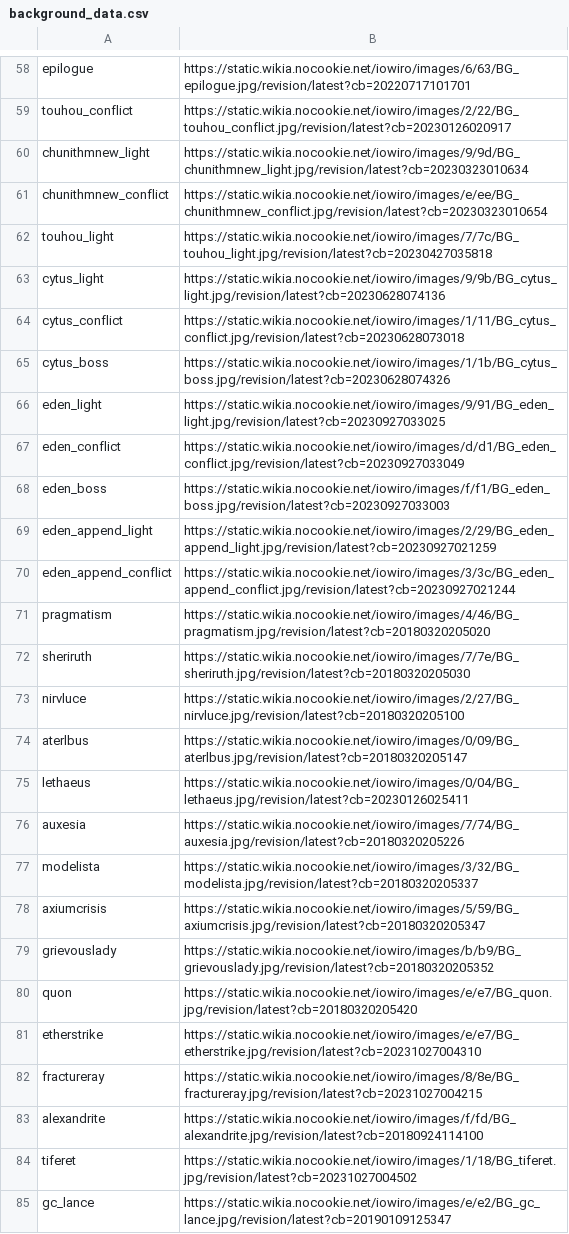
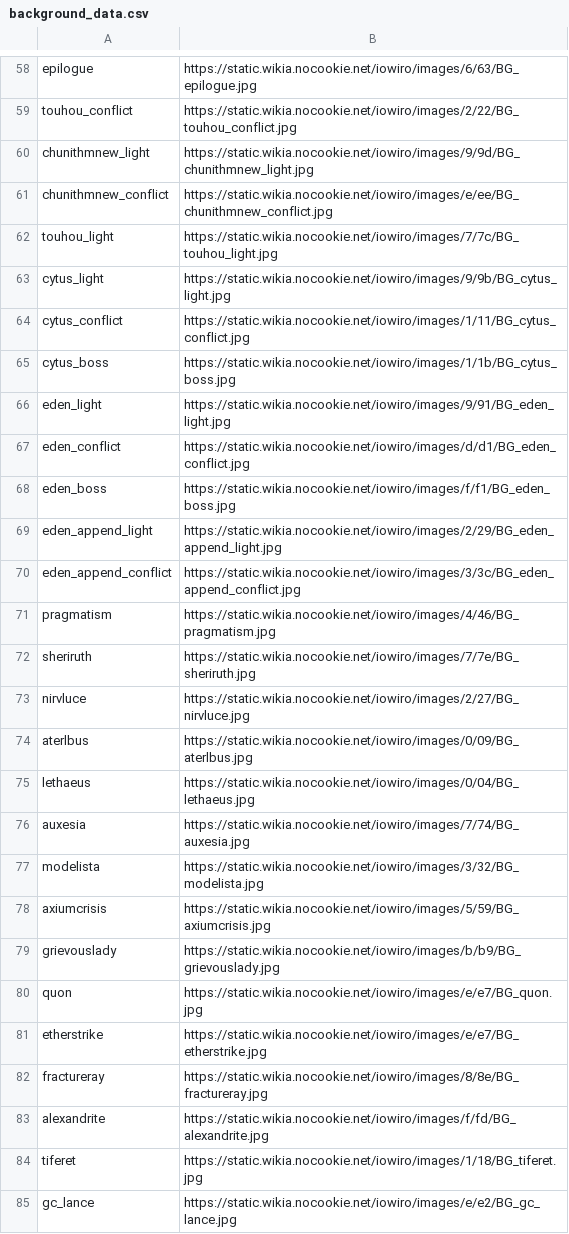
Before and after one commit to peunsu/Rhythm-Ground, a CSV file: data/arcaea/background_data.csv, drawn as a sheet; only a part is shown, gaps mark what is left out; the diff covers the shown part only; the diff names each change by its address in the sheet, - before the commit and + after, or states it on an @@ line.

```diff
--- a/data/arcaea/background_data.csv
+++ b/data/arcaea/background_data.csv
-B58: https://static.wikia.nocookie.net/iowiro/images/6/63/BG_epilogue.jpg/revision/latest?cb=20220717101701
+B58: https://static.wikia.nocookie.net/iowiro/images/6/63/BG_epilogue.jpg
-B59: https://static.wikia.nocookie.net/iowiro/images/2/22/BG_touhou_conflict.jpg/revision/latest?cb=20230126020917
+B59: https://static.wikia.nocookie.net/iowiro/images/2/22/BG_touhou_conflict.jpg
-B60: https://static.wikia.nocookie.net/iowiro/images/9/9d/BG_chunithmnew_light.jpg/revision/latest?cb=20230323010634
+B60: https://static.wikia.nocookie.net/iowiro/images/9/9d/BG_chunithmnew_light.jpg
-B61: https://static.wikia.nocookie.net/iowiro/images/e/ee/BG_chunithmnew_conflict.jpg/revision/latest?cb=20230323010654
+B61: https://static.wikia.nocookie.net/iowiro/images/e/ee/BG_chunithmnew_conflict.jpg
-B62: https://static.wikia.nocookie.net/iowiro/images/7/7c/BG_touhou_light.jpg/revision/latest?cb=20230427035818
+B62: https://static.wikia.nocookie.net/iowiro/images/7/7c/BG_touhou_light.jpg
-B63: https://static.wikia.nocookie.net/iowiro/images/9/9b/BG_cytus_light.jpg/revision/latest?cb=20230628074136
+B63: https://static.wikia.nocookie.net/iowiro/images/9/9b/BG_cytus_light.jpg
-B64: https://static.wikia.nocookie.net/iowiro/images/1/11/BG_cytus_conflict.jpg/revision/latest?cb=20230628073018
+B64: https://static.wikia.nocookie.net/iowiro/images/1/11/BG_cytus_conflict.jpg
-B65: https://static.wikia.nocookie.net/iowiro/images/1/1b/BG_cytus_boss.jpg/revision/latest?cb=20230628074326
+B65: https://static.wikia.nocookie.net/iowiro/images/1/1b/BG_cytus_boss.jpg
-B66: https://static.wikia.nocookie.net/iowiro/images/9/91/BG_eden_light.jpg/revision/latest?cb=20230927033025
+B66: https://static.wikia.nocookie.net/iowiro/images/9/91/BG_eden_light.jpg
-B67: https://static.wikia.nocookie.net/iowiro/images/d/d1/BG_eden_conflict.jpg/revision/latest?cb=20230927033049
+B67: https://static.wikia.nocookie.net/iowiro/images/d/d1/BG_eden_conflict.jpg
-B68: https://static.wikia.nocookie.net/iowiro/images/f/f1/BG_eden_boss.jpg/revision/latest?cb=20230927033003
+B68: https://static.wikia.nocookie.net/iowiro/images/f/f1/BG_eden_boss.jpg
-B69: https://static.wikia.nocookie.net/iowiro/images/2/29/BG_eden_append_light.jpg/revision/latest?cb=20230927021259
+B69: https://static.wikia.nocookie.net/iowiro/images/2/29/BG_eden_append_light.jpg
-B70: https://static.wikia.nocookie.net/iowiro/images/3/3c/BG_eden_append_conflict.jpg/revision/latest?cb=20230927021244
+B70: https://static.wikia.nocookie.net/iowiro/images/3/3c/BG_eden_append_conflict.jpg
-B71: https://static.wikia.nocookie.net/iowiro/images/4/46/BG_pragmatism.jpg/revision/latest?cb=20180320205020
+B71: https://static.wikia.nocookie.net/iowiro/images/4/46/BG_pragmatism.jpg
-B72: https://static.wikia.nocookie.net/iowiro/images/7/7e/BG_sheriruth.jpg/revision/latest?cb=20180320205030
+B72: https://static.wikia.nocookie.net/iowiro/images/7/7e/BG_sheriruth.jpg
-B73: https://static.wikia.nocookie.net/iowiro/images/2/27/BG_nirvluce.jpg/revision/latest?cb=20180320205100
+B73: https://static.wikia.nocookie.net/iowiro/images/2/27/BG_nirvluce.jpg
-B74: https://static.wikia.nocookie.net/iowiro/images/0/09/BG_aterlbus.jpg/revision/latest?cb=20180320205147
+B74: https://static.wikia.nocookie.net/iowiro/images/0/09/BG_aterlbus.jpg
-B75: https://static.wikia.nocookie.net/iowiro/images/0/04/BG_lethaeus.jpg/revision/latest?cb=20230126025411
+B75: https://static.wikia.nocookie.net/iowiro/images/0/04/BG_lethaeus.jpg
-B76: https://static.wikia.nocookie.net/iowiro/images/7/74/BG_auxesia.jpg/revision/latest?cb=20180320205226
+B76: https://static.wikia.nocookie.net/iowiro/images/7/74/BG_auxesia.jpg
-B77: https://static.wikia.nocookie.net/iowiro/images/3/32/BG_modelista.jpg/revision/latest?cb=20180320205337
+B77: https://static.wikia.nocookie.net/iowiro/images/3/32/BG_modelista.jpg
-B78: https://static.wikia.nocookie.net/iowiro/images/5/59/BG_axiumcrisis.jpg/revision/latest?cb=20180320205347
+B78: https://static.wikia.nocookie.net/iowiro/images/5/59/BG_axiumcrisis.jpg
-B79: https://static.wikia.nocookie.net/iowiro/images/b/b9/BG_grievouslady.jpg/revision/latest?cb=20180320205352
+B79: https://static.wikia.nocookie.net/iowiro/images/b/b9/BG_grievouslady.jpg
-B80: https://static.wikia.nocookie.net/iowiro/images/e/e7/BG_quon.jpg/revision/latest?cb=20180320205420
+B80: https://static.wikia.nocookie.net/iowiro/images/e/e7/BG_quon.jpg
-B81: https://static.wikia.nocookie.net/iowiro/images/e/e7/BG_etherstrike.jpg/revision/latest?cb=20231027004310
+B81: https://static.wikia.nocookie.net/iowiro/images/e/e7/BG_etherstrike.jpg
-B82: https://static.wikia.nocookie.net/iowiro/images/8/8e/BG_fractureray.jpg/revision/latest?cb=20231027004215
+B82: https://static.wikia.nocookie.net/iowiro/images/8/8e/BG_fractureray.jpg
-B83: https://static.wikia.nocookie.net/iowiro/images/f/fd/BG_alexandrite.jpg/revision/latest?cb=20180924114100
+B83: https://static.wikia.nocookie.net/iowiro/images/f/fd/BG_alexandrite.jpg
-B84: https://static.wikia.nocookie.net/iowiro/images/1/18/BG_tiferet.jpg/revision/latest?cb=20231027004502
+B84: https://static.wikia.nocookie.net/iowiro/images/1/18/BG_tiferet.jpg
-B85: https://static.wikia.nocookie.net/iowiro/images/e/e2/BG_gc_lance.jpg/revision/latest?cb=20190109125347
+B85: https://static.wikia.nocookie.net/iowiro/images/e/e2/BG_gc_lance.jpg
```
Also changed, not shown: 86 edited cells elsewhere in this file, data/arcaea/pack_data.csv, 4 other files.
